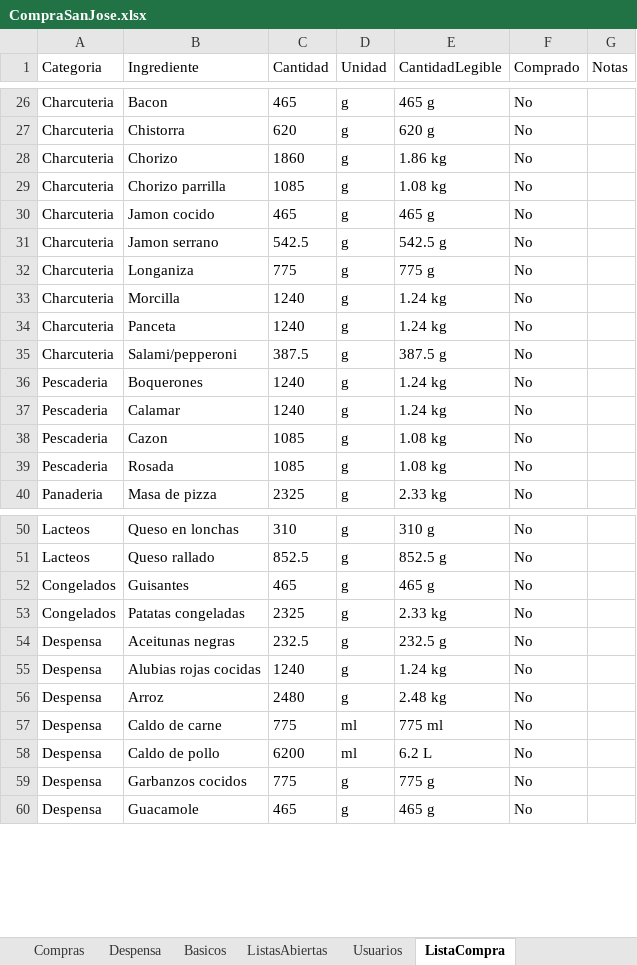
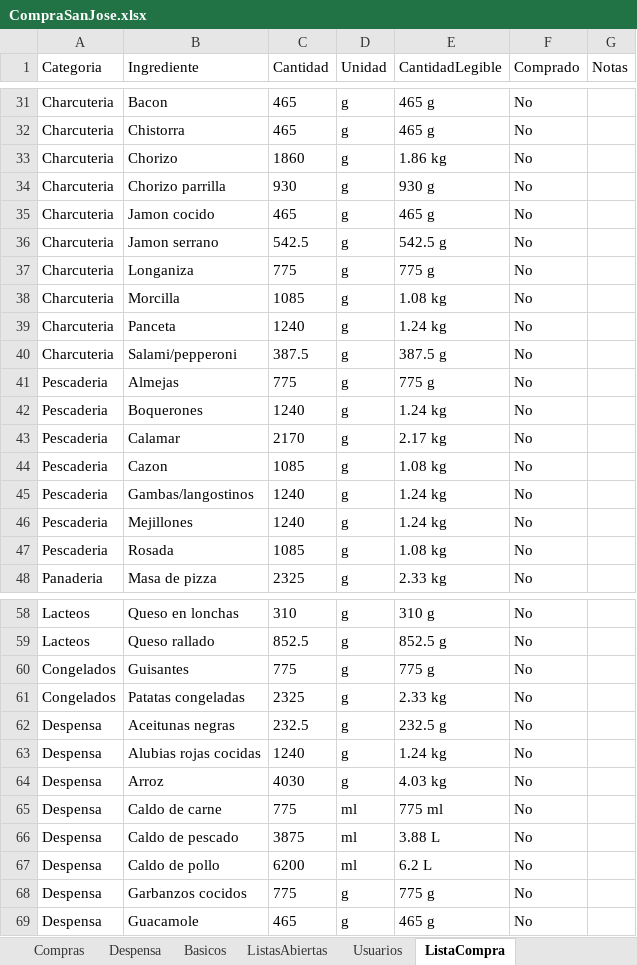
Before and after one commit to CasaEficiente/CompraSanJose, an Excel workbook: data/CompraSanJose.xlsx, sheet ListaCompra, drawn as a sheet; only a part is shown, gaps mark what is left out; values as stored, in another font and other column widths than the file's, no borders; addresses are those after the commit; the diff covers the shown part only; the diff names each change by its address in the sheet, - before the commit and + after, or states it on an @@ line.

```diff
--- a/data/CompraSanJose.xlsx (sheet ListaCompra)
+++ b/data/CompraSanJose.xlsx (sheet ListaCompra)
-C32 (Cantidad): 620
+C32 (Cantidad): 465
-E32 (CantidadLegible): 620 g
+E32 (CantidadLegible): 465 g
-C34 (Cantidad): 1085
+C34 (Cantidad): 930
-E34 (CantidadLegible): 1.08 kg
+E34 (CantidadLegible): 930 g
-C38 (Cantidad): 1240
+C38 (Cantidad): 1085
-E38 (CantidadLegible): 1.24 kg
+E38 (CantidadLegible): 1.08 kg
+row 41: Pescaderia | Almejas | 775 | g | 775 g | No
-C43 (Cantidad): 1240
+C43 (Cantidad): 2170
-E43 (CantidadLegible): 1.24 kg
+E43 (CantidadLegible): 2.17 kg
+row 45: Pescaderia | Gambas/langostinos | 1240 | g | 1.24 kg | No
+row 46: Pescaderia | Mejillones | 1240 | g | 1.24 kg | No
-C60 (Cantidad): 465
+C60 (Cantidad): 775
-E60 (CantidadLegible): 465 g
+E60 (CantidadLegible): 775 g
-C64 (Cantidad): 2480
+C64 (Cantidad): 4030
-E64 (CantidadLegible): 2.48 kg
+E64 (CantidadLegible): 4.03 kg
+row 66: Despensa | Caldo de pescado | 3875 | ml | 3.88 L | No
```
Also changed, not shown: 6 added rows and 20 edited cells elsewhere in this sheet, sheet Recetas, sheet Ingredientes, sheet Comidas, 5 other files.
